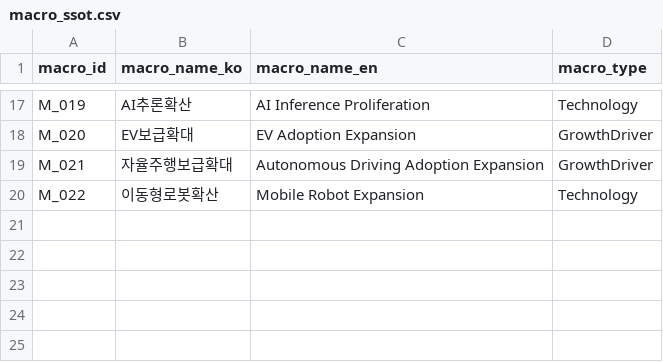
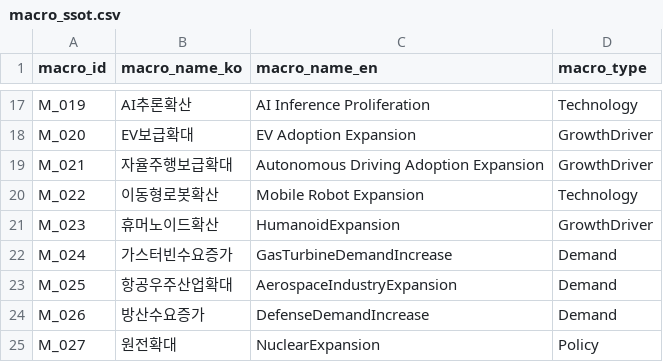
Before and after one commit to kang0302/import_MT, a CSV file: data/ssot/macro_ssot.csv, drawn as a sheet; only a part is shown, gaps mark what is left out.

Commit message:
Update macro_ssot.csv

```diff
--- a/data/ssot/macro_ssot.csv
+++ b/data/ssot/macro_ssot.csv
@@ -20 +20,6 @@ M_021,자율주행보급확대,Autonomous Driving Adoption Expansion,GrowthDrive
 M_022,이동형로봇확산,Mobile Robot Expansion,Technology
+M_023,휴머노이드확산,HumanoidExpansion,GrowthDriver
+M_024,가스터빈수요증가,GasTurbineDemandIncrease,Demand
+M_025,항공우주산업확대,AerospaceIndustryExpansion,Demand
+M_026,방산수요증가,DefenseDemandIncrease,Demand
+M_027,원전확대,NuclearExpansion,Policy
```
